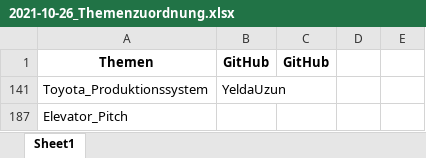
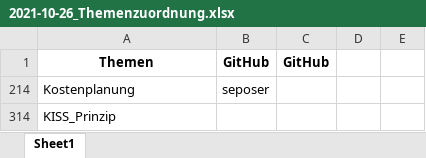
Before and after one commit to ManagingProjectsSuccessfully/ManagingProjectsSuccessfully.github.io, an Excel workbook: Verwaltung/2021-10-26_Themenzuordnung.xlsx, sheet Sheet1, drawn as a sheet; values as stored, in another font and other column widths than the file's, no borders; removed rows and columns are numbered as before the commit, all else as after; the diff names each change by its address in the sheet, - before the commit and + after, or states it on an @@ line.

Commit message:
@seposer thema entfernt

```diff
--- a/Verwaltung/2021-10-26_Themenzuordnung.xlsx (sheet Sheet1)
+++ b/Verwaltung/2021-10-26_Themenzuordnung.xlsx (sheet Sheet1)
@@ row 141 hidden: Toyota_Produktionssystem | YeldaUzun @@
@@ row 214 unhidden: Kostenplanung | seposer @@
-A314: Elevator_Pitch
+A314: KISS_Prinzip
```
Also changed, not shown: hidden cells, 5 other files.
